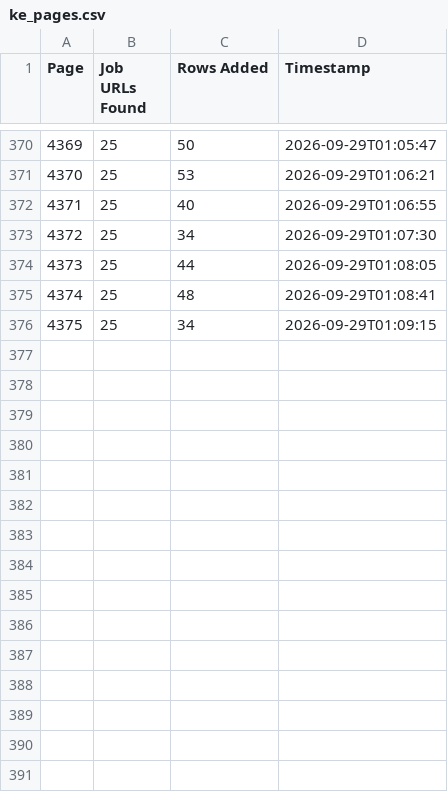
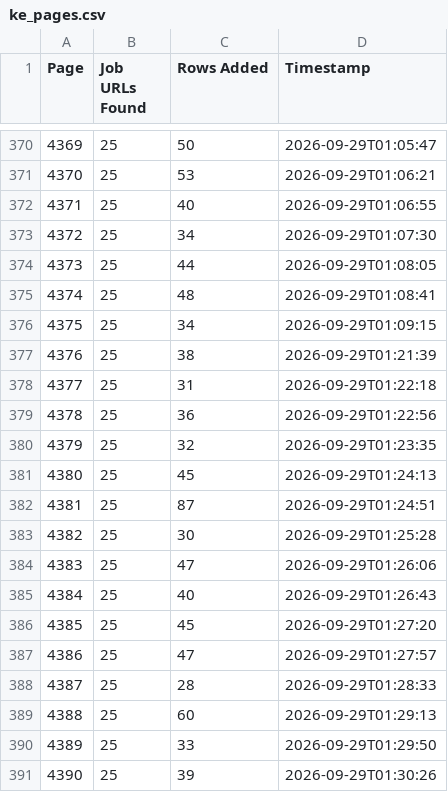
Before and after one commit to liliankason/ke-4001-4500, a CSV file: ke_pages.csv, drawn as a sheet; only a part is shown, gaps mark what is left out; the diff names each change by its address in the sheet, - before the commit and + after, or states it on an @@ line.

```diff
--- a/ke_pages.csv
+++ b/ke_pages.csv
+row 377: 4376 | 25 | 38 | 2026-09-29T01:21:39
+row 378: 4377 | 25 | 31 | 2026-09-29T01:22:18
+row 379: 4378 | 25 | 36 | 2026-09-29T01:22:56
+row 380: 4379 | 25 | 32 | 2026-09-29T01:23:35
+row 381: 4380 | 25 | 45 | 2026-09-29T01:24:13
+row 382: 4381 | 25 | 87 | 2026-09-29T01:24:51
+row 383: 4382 | 25 | 30 | 2026-09-29T01:25:28
+row 384: 4383 | 25 | 47 | 2026-09-29T01:26:06
+row 385: 4384 | 25 | 40 | 2026-09-29T01:26:43
+row 386: 4385 | 25 | 45 | 2026-09-29T01:27:20
+row 387: 4386 | 25 | 47 | 2026-09-29T01:27:57
+row 388: 4387 | 25 | 28 | 2026-09-29T01:28:33
+row 389: 4388 | 25 | 60 | 2026-09-29T01:29:13
+row 390: 4389 | 25 | 33 | 2026-09-29T01:29:50
+row 391: 4390 | 25 | 39 | 2026-09-29T01:30:26
```
Also changed, not shown: 1 other file.
